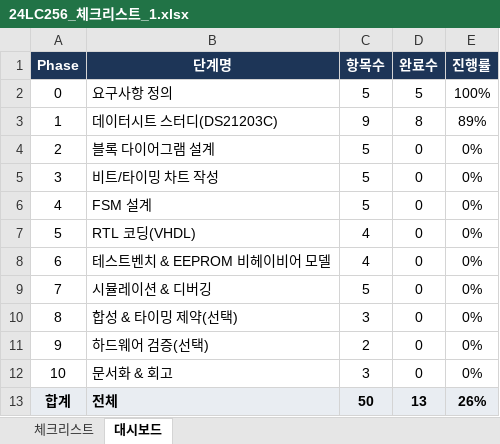
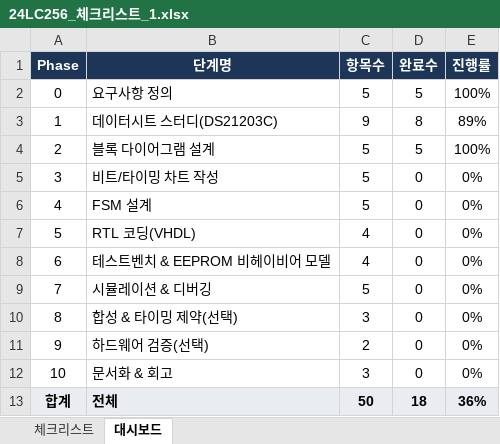
Before and after one commit to chanwon1012-cmd/VHDL-EEPROM, an Excel workbook: 참고사항/24LC256_체크리스트_1.xlsx, sheet 대시보드, drawn as a sheet; values as stored, in another font and other column widths than the file's, no borders; charts and pictures not drawn; the diff names each change by its address in the sheet, - before the commit and + after, or states it on an @@ line.

```diff
--- a/참고사항/24LC256_체크리스트_1.xlsx (sheet 대시보드)
+++ b/참고사항/24LC256_체크리스트_1.xlsx (sheet 대시보드)
-D4 (완료수): 0
+D4 (완료수): 5
-E4 (진행률): 0%
+E4 (진행률): 100%
-D13 (완료수): 13
+D13 (완료수): 18
-E13 (진행률): 26%
+E13 (진행률): 36%
```
Also changed, not shown: sheet 체크리스트, charts or pictures, 10 other files.
